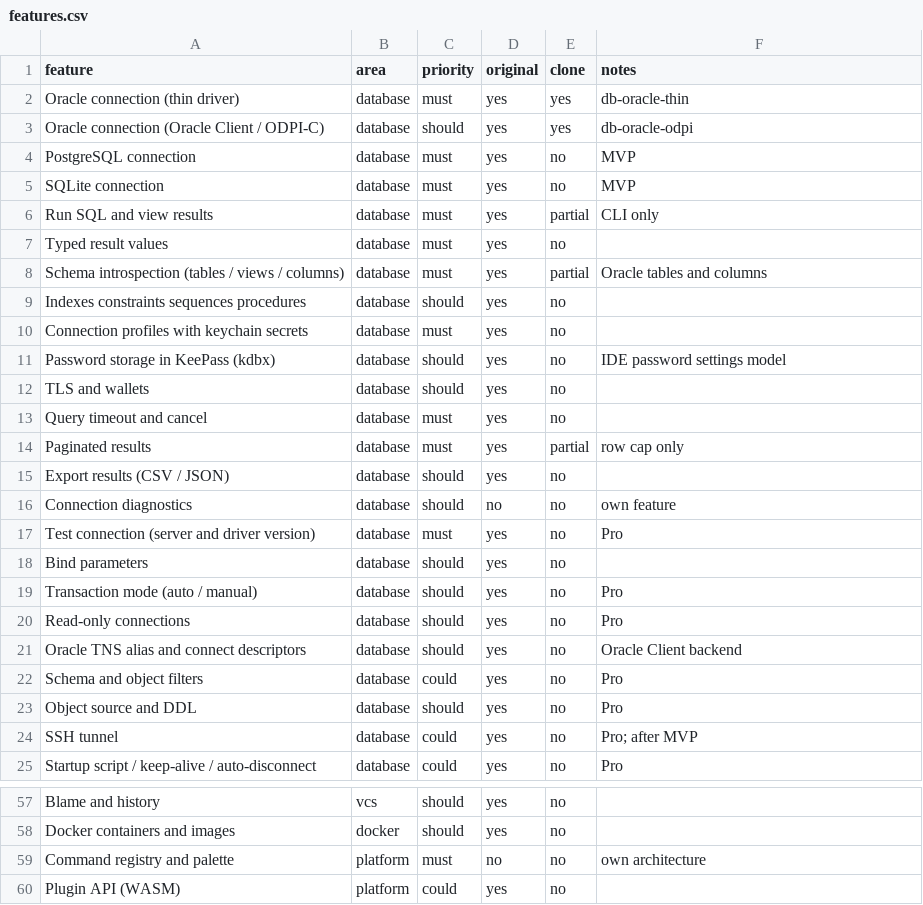
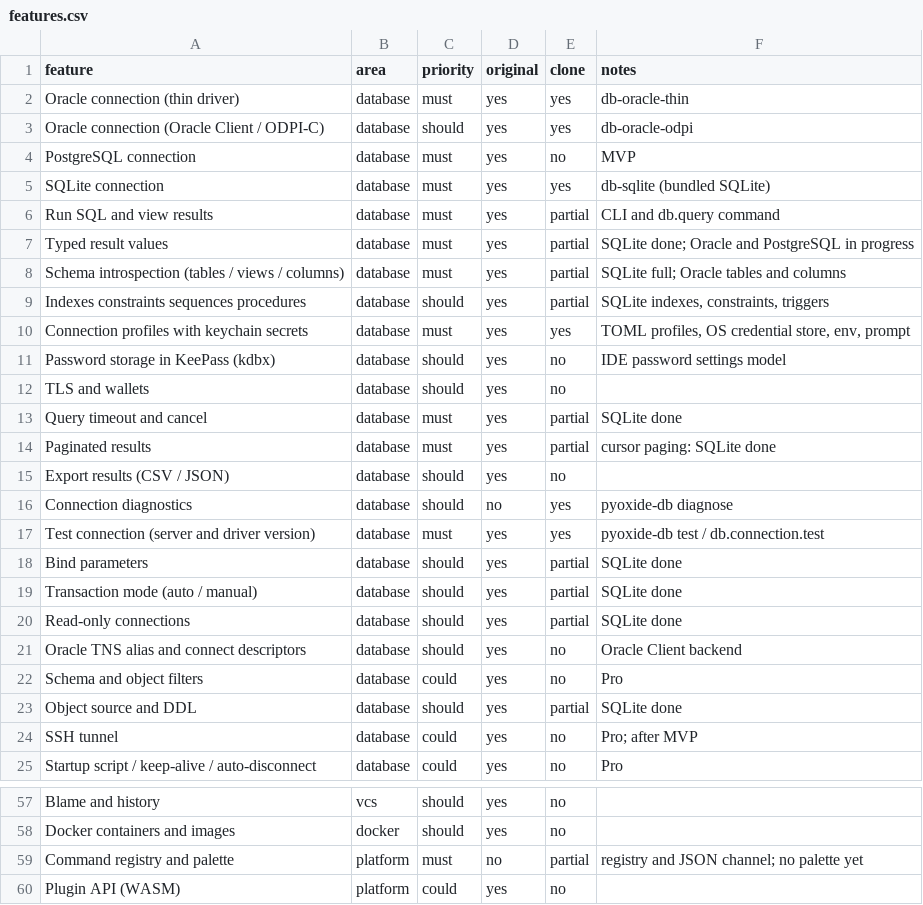
Before and after one commit to caVenikk/pyoxide-ide, a CSV file: replica/features.csv, drawn as a sheet; only a part is shown, gaps mark what is left out.

Commit message:
docs(replica): progress after the SQLite backend, profiles and diagnostics

```diff
--- a/replica/features.csv
+++ b/replica/features.csv
@@ -4,21 +4,21 @@ Oracle connection (Oracle Client / ODPI-C),database,should,yes,yes,db-oracle-odp
 PostgreSQL connection,database,must,yes,no,MVP
-SQLite connection,database,must,yes,no,MVP
-Run SQL and view results,database,must,yes,partial,CLI only
-Typed result values,database,must,yes,no,
-Schema introspection (tables / views / columns),database,must,yes,partial,Oracle tables and columns
-Indexes constraints sequences procedures,database,should,yes,no,
-Connection profiles with keychain secrets,database,must,yes,no,
+SQLite connection,database,must,yes,yes,db-sqlite (bundled SQLite)
+Run SQL and view results,database,must,yes,partial,CLI and db.query command
+Typed result values,database,must,yes,partial,SQLite done; Oracle and PostgreSQL in progress
+Schema introspection (tables / views / columns),database,must,yes,partial,SQLite full; Oracle tables and columns
+Indexes constraints sequences procedures,database,should,yes,partial,"SQLite indexes, constraints, triggers"
+Connection profiles with keychain secrets,database,must,yes,yes,"TOML profiles, OS credential store, env, prompt"
 Password storage in KeePass (kdbx),database,should,yes,no,IDE password settings model
 TLS and wallets,database,should,yes,no,
-Query timeout and cancel,database,must,yes,no,
-Paginated results,database,must,yes,partial,row cap only
+Query timeout and cancel,database,must,yes,partial,SQLite done
+Paginated results,database,must,yes,partial,cursor paging: SQLite done
 Export results (CSV / JSON),database,should,yes,no,
-Connection diagnostics,database,should,no,no,own feature
-Test connection (server and driver version),database,must,yes,no,Pro
-Bind parameters,database,should,yes,no,
-Transaction mode (auto / manual),database,should,yes,no,Pro
-Read-only connections,database,should,yes,no,Pro
+Connection diagnostics,database,should,no,yes,pyoxide-db diagnose
+Test connection (server and driver version),database,must,yes,yes,pyoxide-db test / db.connection.test
+Bind parameters,database,should,yes,partial,SQLite done
+Transaction mode (auto / manual),database,should,yes,partial,SQLite done
+Read-only connections,database,should,yes,partial,SQLite done
 Oracle TNS alias and connect descriptors,database,should,yes,no,Oracle Client backend
 Schema and object filters,database,could,yes,no,Pro
-Object source and DDL,database,should,yes,no,Pro
+Object source and DDL,database,should,yes,partial,SQLite done
 SSH tunnel,database,could,yes,no,Pro; after MVP
@@ -58,3 +58,3 @@ Blame and history,vcs,should,yes,no,
 Docker containers and images,docker,should,yes,no,
-Command registry and palette,platform,must,no,no,own architecture
+Command registry and palette,platform,must,no,partial,registry and JSON channel; no palette yet
 Plugin API (WASM),platform,could,yes,no,
```
Also changed, not shown: 2 other files.
